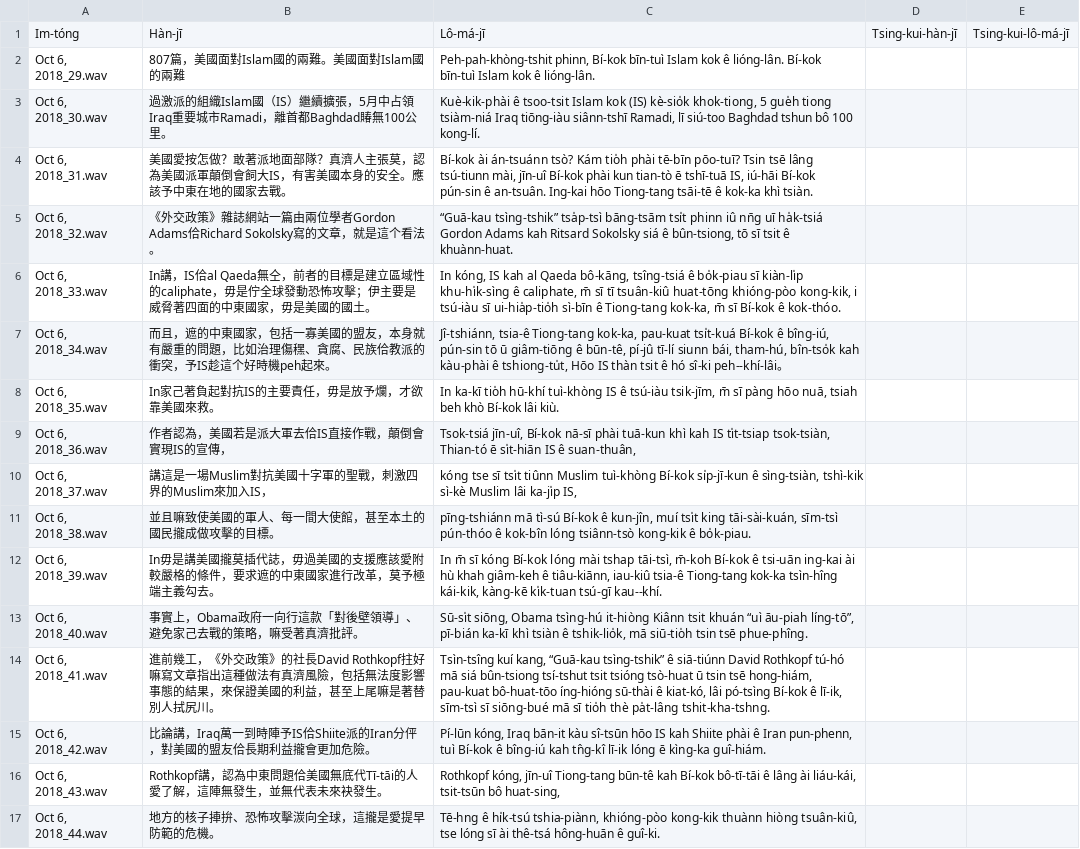
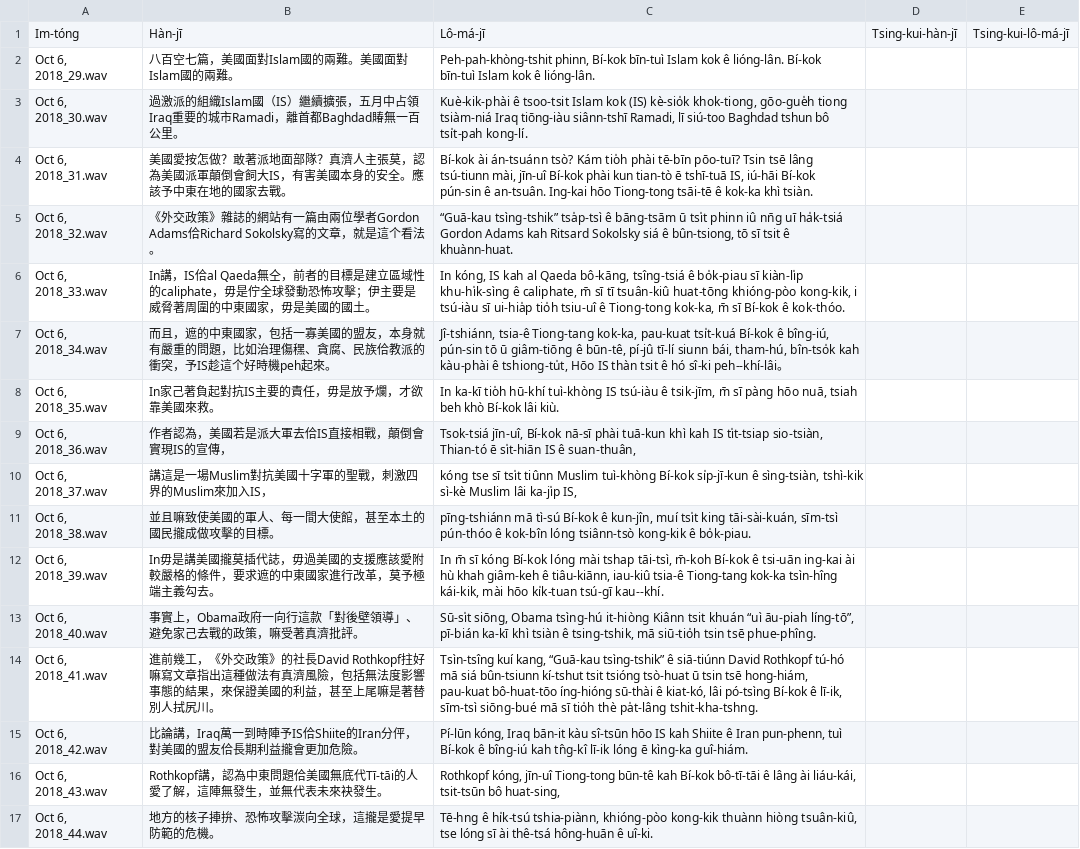
Before and after one commit to i3thuan5/SuiSiann-KauTui, a CSV file: csv/807 美國面對Islam國的兩難.odt.csv, drawn as a sheet; the diff names each change by its address in the sheet, - before the commit and + after, or states it on an @@ line.

```diff
--- a/csv/807 美國面對Islam國的兩難.odt.csv
+++ b/csv/807 美國面對Islam國的兩難.odt.csv
-B2: 807篇，美國面對Islam國的兩難。美國面對Islam國的兩難
+B2: 八百空七篇，美國面對Islam國的兩難。美國面對Islam國的兩難。
-B3: …續擴張，5月中占領Iraq重要城市Ramadi，離首都Baghdad賰無100公里。
+B3: …續擴張，五月中占領Iraq重要的城市Ramadi，離首都Baghdad賰無一百公里。
-C3: …kè-sio̍k khok-tiong, 5 gue̍h tiong tsiàm-niá Iraq tiōng-iàu siânn-tshī Ramadi, lī siú-too Baghdad tshun bô 100 kong-lí.
+C3: …kè-sio̍k khok-tiong, gōo-gue̍h tiong tsiàm-niá Iraq tiōng-iàu siânn-tshī Ramadi, lī siú-too Baghdad tshun bô tsi̍t-pah kong-lí.
-C4: …Ing-kai hōo Tiong-tang tsāi-tē ê…
+C4: …Ing-kai hōo Tiong-tong tsāi-tē ê…
-B5: …策》雜誌網站一篇由兩…
+B5: …策》雜誌的網站有一篇由兩…
-C5: …tsìng-tshik” tsa̍p-tsì bāng-tsām tsi̍t phinn…
+C5: …tsìng-tshik” tsa̍p-tsì ê bāng-tsām ū tsi̍t phinn…
-B6: …是威脅著四面的中東國…
+B6: …是威脅著周圍的中東國…
-C6: …tsú-iàu sī ui-hia̍p-tio̍h sì-bīn ê Tiong-tang kok-ka, m̄…
+C6: …tsú-iàu sī ui-hia̍p tio̍h tsiu-uî ê Tiong-tong kok-ka, m̄…
-B8: In家己著負起對抗IS的主要責任，毋是放予爛，才欲靠美國來救。
+B8: In家己著負起對抗IS主要的責任，毋是放予爛，才欲靠美國來救。
-C8: …tuì-khòng IS ê tsú-iàu tsik-jīm, m̄…
+C8: …tuì-khòng IS tsú-iàu ê tsik-jīm, m̄…
-B9: 作者認為，美國若是派大軍去佮IS直接作戰，顛倒會實現IS的宣傳，
+B9: 作者認為，美國若是派大軍去佮IS直接相戰，顛倒會實現IS的宣傳，
-C9: …IS ti̍t-tsiap tsok-tsiàn, Thian-tó ē…
+C9: …IS ti̍t-tsiap sio-tsiàn, Thian-tó ē…
-C12: …tsìn-hîng kái-kik, kàng-kē ki̍k-tuan tsú-gī…
+C12: …tsìn-hîng kái-kik, mài hōo ki̍k-tuan tsú-gī…
-B13: 事實上，Obama政府一向行這款「對後壁領導」、避免家己去戰的策略，嘛受著真濟批評。
+B13: 事實上，Obama政府一向行這款「對後壁領導」、避免家己去戰的政策，嘛受著真濟批評。
-C13: …tsiàn ê tshik-lio̍k, mā siū-tio̍h…
+C13: …tsiàn ê tsing-tshik, mā siū-tio̍h…
-C14: …mā siá bûn-tsiong tsí-tshut tsit tsióng tsò-huat ū tsin tsē hong-hiám, pau-kuat bô-huat-tōo íng-hióng sū-thài ê kiat-kó, lâi pó-tsìng Bí-kok ê lī-ik, sīm-tsì sī siōng-bué mā…
+C14: …mā siá bûn-tsiunn kí-tshut tsit tsióng tsò-huat ū tsin tsē hong-hiám, pau-kuat bô-huat-tōo íng-hióng sū-thài ê kiat-kó, lâi pó-tsìng Bí-kok ê lī-ik, sīm-tsì siōng-bué mā…
-B15: …予IS佮Shiite派的Iran分伻…
+B15: …予IS佮Shiite的Iran分伻…
-C15: …kah Shiite phài ê Iran…
+C15: …kah Shiite ê Iran…
-C16: …kóng, jīn-uî Tiong-tang būn-tê kah…
+C16: …kóng, jīn-uî Tiong-tong būn-tê kah…
-C17: …hông-huān ê guî-ki.
+C17: …hông-huān ê uî-ki.
```
Also changed, not shown: 2 other files.
